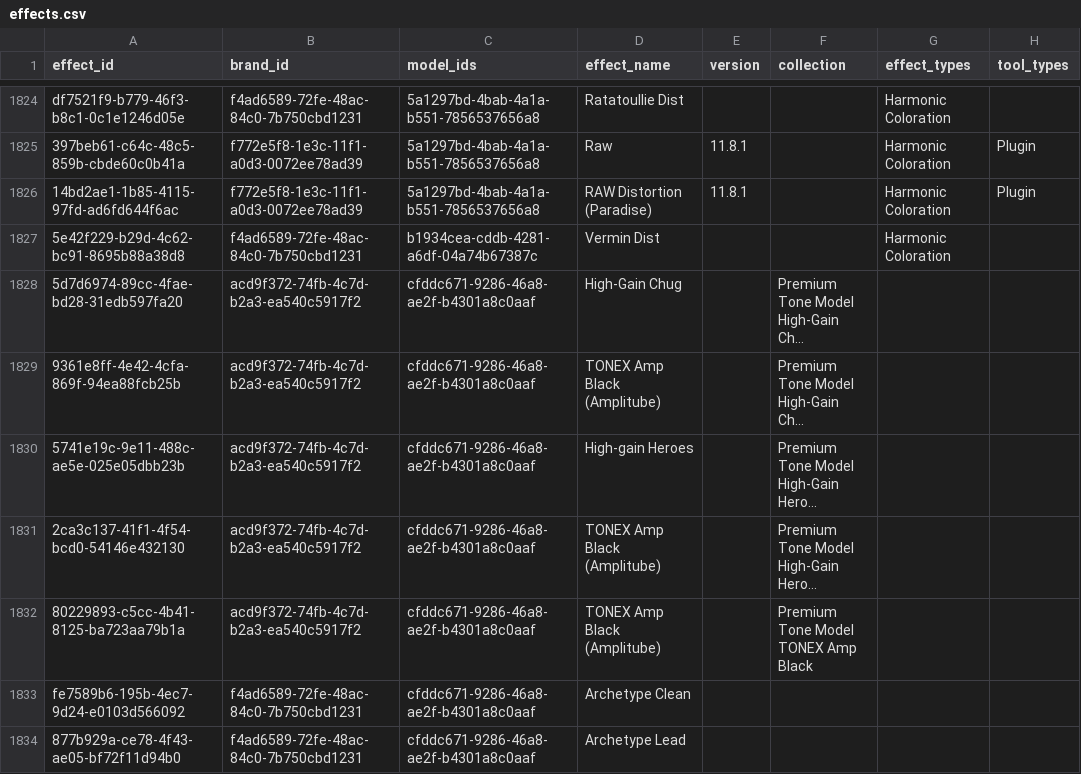
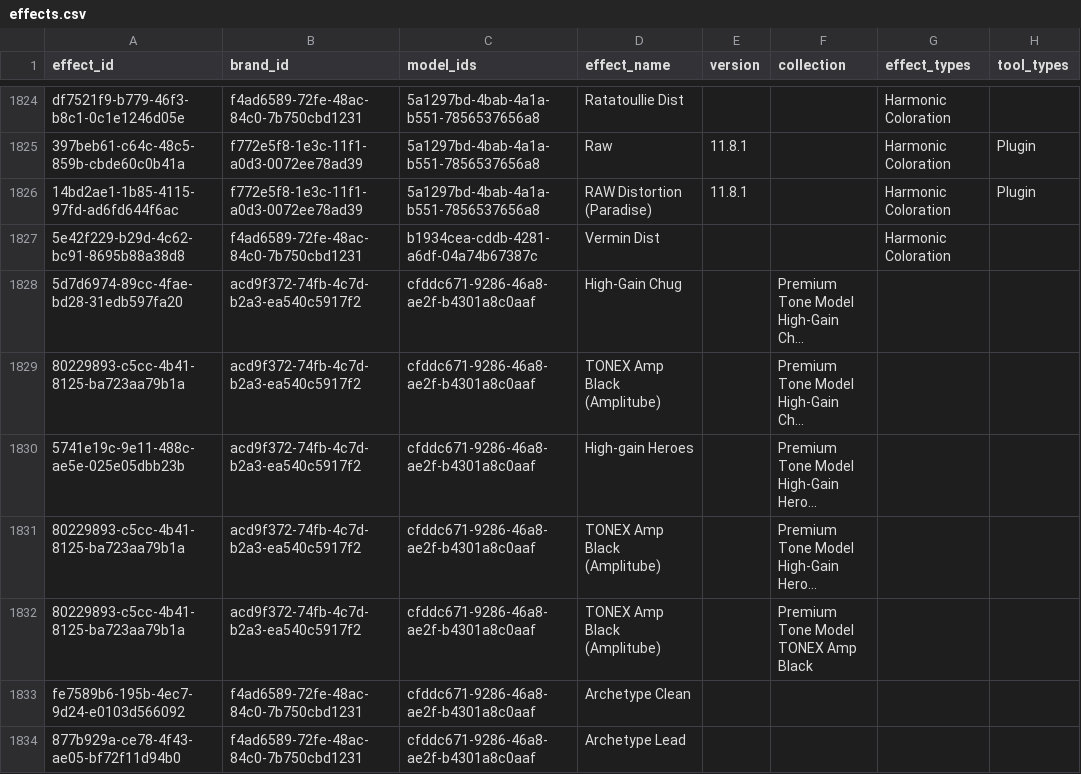
Before and after one commit to edtbl76/stud.io, a CSV file: csv/effects.csv, drawn as a sheet; only a part is shown, gaps mark what is left out; long unchanged cells end in …; the diff covers the shown part only; the diff names each change by its address in the sheet, - before the commit and + after, or states it on an @@ line.

```diff
--- a/csv/effects.csv
+++ b/csv/effects.csv
-A1829 (effect_id): 9361e8ff-4e42-4cfa-869f-94ea88fcb25b
+A1829 (effect_id): 80229893-c5cc-4b41-8125-ba723aa79b1a
-A1831 (effect_id): 2ca3c137-41f1-4f54-bcd0-54146e432130
+A1831 (effect_id): 80229893-c5cc-4b41-8125-ba723aa79b1a
```
Also changed, not shown: 64 edited cells elsewhere in this file, csv/models.csv, import/Studio 2026 - Instruments.csv, 6 other files.
